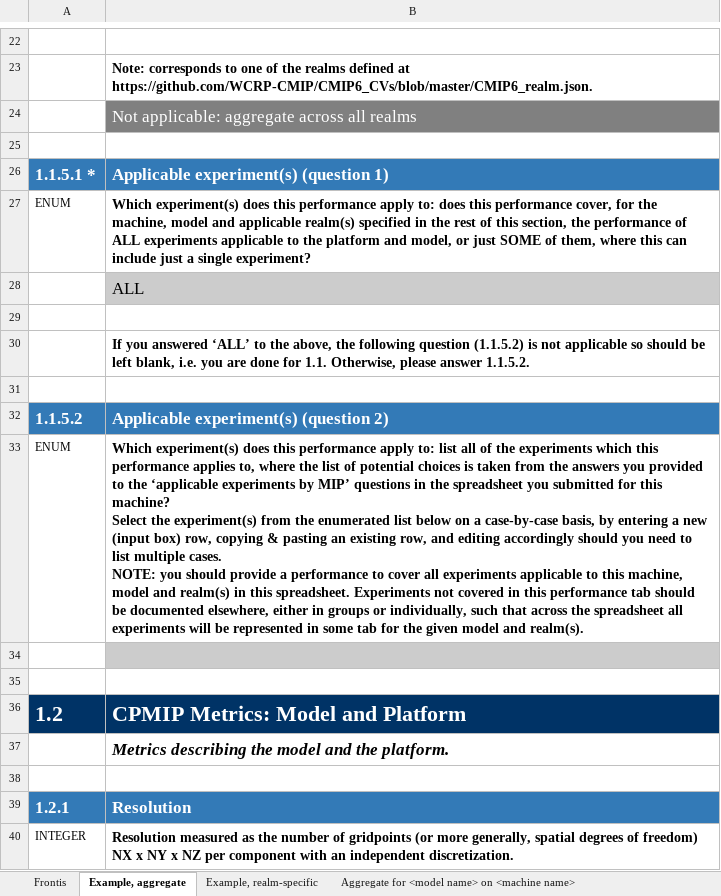
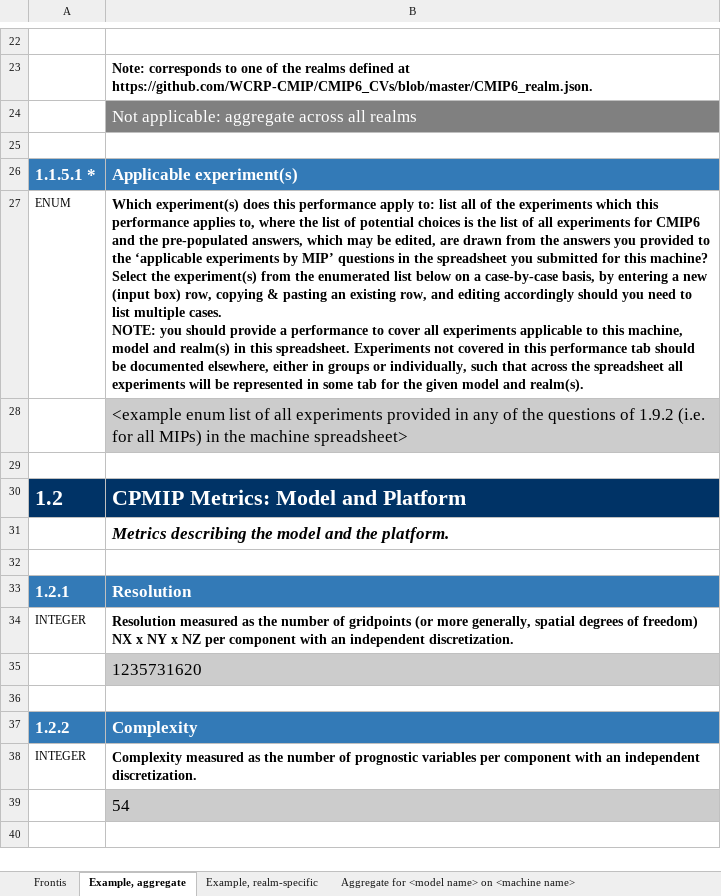
Before and after one commit to ES-DOC/cmip6, an Excel workbook: lib/machines/templates/performance.xlsx, sheet Example, aggregate, drawn as a sheet; only a part is shown, gaps mark what is left out; the shorter side is filled out with more unchanged rows; values as stored, in another font and other column widths than the file's, no borders; removed rows and columns are numbered as before the commit, all else as after; the diff names each change by its address in the sheet, - before the commit and + after, or states it on an @@ line.

Commit message:
Update performance spreadsheet for applicable experiment validation

```diff
--- a/lib/machines/templates/performance.xlsx (sheet Example, aggregate)
+++ b/lib/machines/templates/performance.xlsx (sheet Example, aggregate)
-B26: Applicable experiment(s) (question 1)
+B26: Applicable experiment(s)
-row 27: ENUM | Which experiment(s) does this performance apply to: does this performance cover, for the machine, model and applicable realm(s) specified in the rest of this section, the performance of ALL experiments applicable to the platform and model, or just SOME of them, where this can include just a single experiment?
-row 28:  | ALL
-row 29: (empty)
-row 30:  | If you answered ‘ALL’ to the above, the following question (1.1.5.2) is not applicable so should be left blank, i.e. you are done for 1.1. Otherwise, please answer 1.1.5.2.
-row 31: (empty)
-row 32: 1.1.5.2 | Applicable experiment(s) (question 2)
-B27: …choices is taken from the…
+B27: …choices is the list of all experiments for CMIP6 and the pre-populated answers, which may be edited, are drawn from the…
-B28: (empty)
+B28: <example enum list of all experiments provided in any of the questions of 1.9.2 (i.e. for all MIPs) in the machine spreadsheet>
```
Also changed, not shown: sheet Aggregate for <model name> on <machine name>, sheet Frontis.
